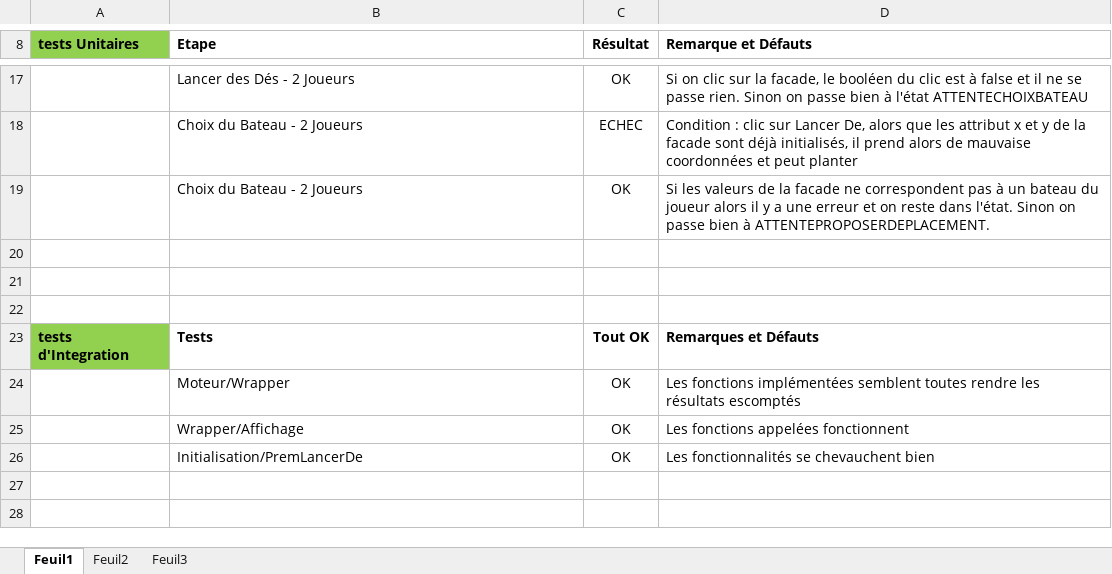
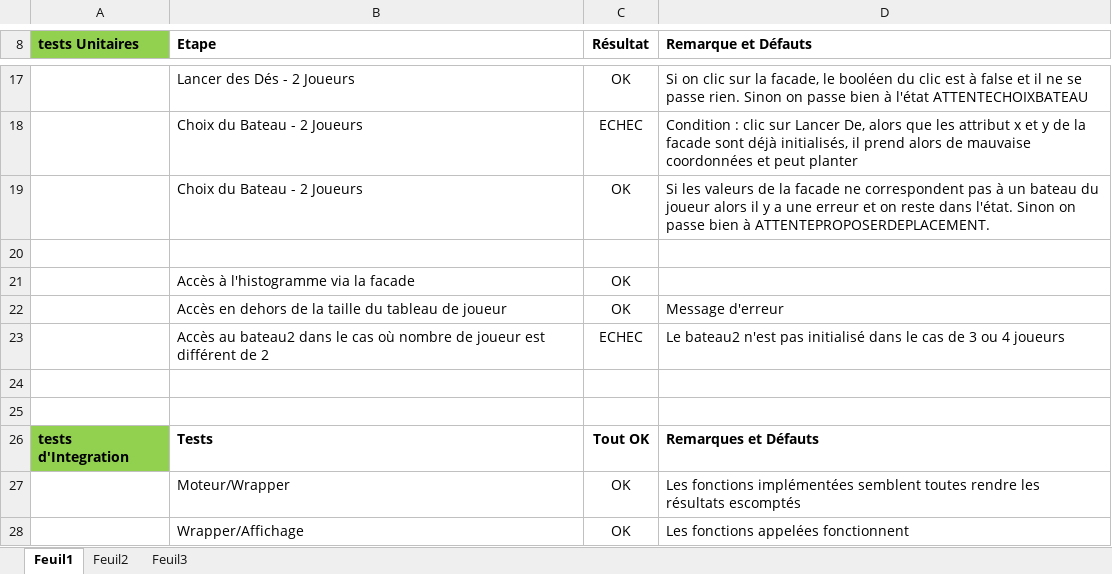
Before and after one commit to Issam-Engineer/tp4infoinsa, an Excel workbook: TPs CPOO/Gareth & Maxime/Projet/FichierTest.xlsx, sheet Feuil1, drawn as a sheet; only a part is shown, gaps mark what is left out; the shorter side is filled out with more unchanged rows; values as stored, in another font and other column widths than the file's, no borders; the diff names each change by its address in the sheet, - before the commit and + after, or states it on an @@ line.

```diff
--- a/TPs CPOO/Gareth & Maxime/Projet/FichierTest.xlsx (sheet Feuil1)
+++ b/TPs CPOO/Gareth & Maxime/Projet/FichierTest.xlsx (sheet Feuil1)
+row 21:  | Accès à l'histogramme via la facade | OK
+row 22:  | Accès en dehors de la taille du tableau de joueur | OK | Message d'erreur
+row 23:  | Accès au bateau2 dans le cas où nombre de joueur est différent de 2 | ECHEC | Le bateau2 n'est pas initialisé dans le cas de 3 ou 4 joueurs
```
Also changed, not shown: 10 other files.
